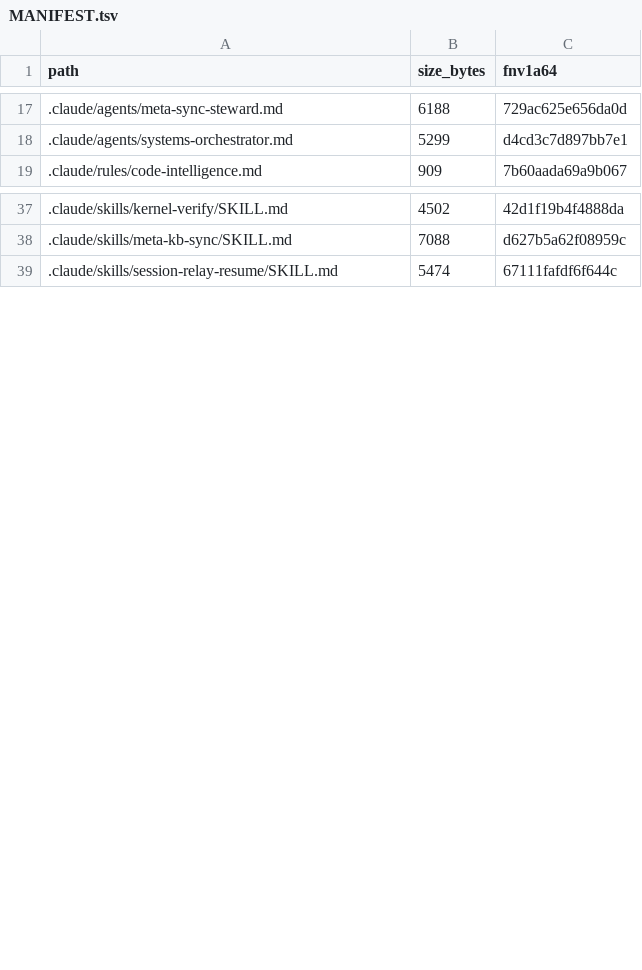
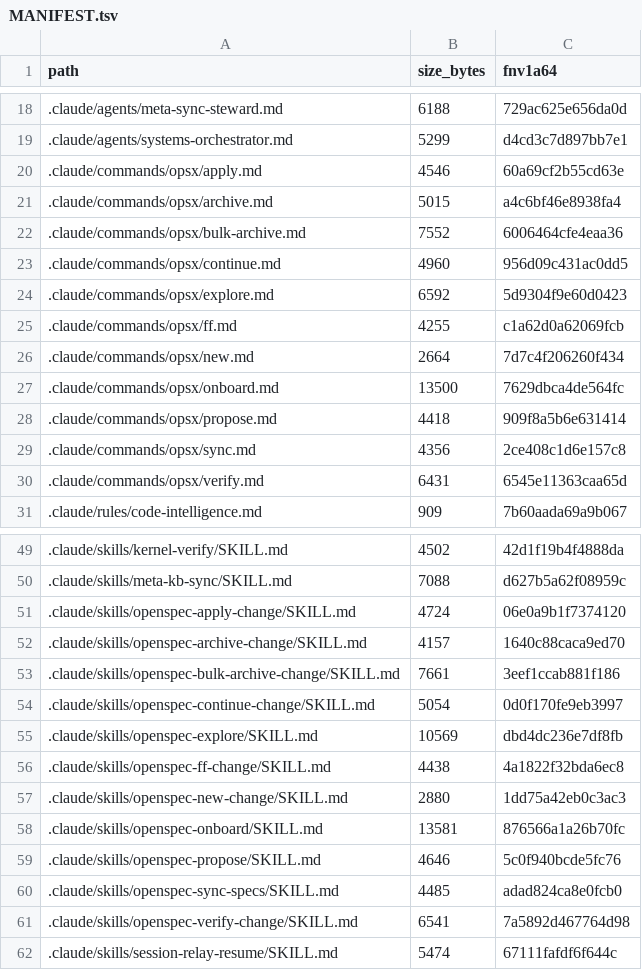
Before and after one commit to FlexNetOS/rusty-idd, a TSV file: .idd/MANIFEST.tsv, drawn as a sheet; only a part is shown, gaps mark what is left out; the diff covers the shown part only; the diff names each change by its address in the sheet, - before the commit and + after, or states it on an @@ line.

```diff
--- a/.idd/MANIFEST.tsv
+++ b/.idd/MANIFEST.tsv
+row 20: .claude/commands/opsx/apply.md | 4546 | 60a69cf2b55cd63e
+row 21: .claude/commands/opsx/archive.md | 5015 | a4c6bf46e8938fa4
+row 22: .claude/commands/opsx/bulk-archive.md | 7552 | 6006464cfe4eaa36
+row 23: .claude/commands/opsx/continue.md | 4960 | 956d09c431ac0dd5
+row 24: .claude/commands/opsx/explore.md | 6592 | 5d9304f9e60d0423
+row 25: .claude/commands/opsx/ff.md | 4255 | c1a62d0a62069fcb
+row 26: .claude/commands/opsx/new.md | 2664 | 7d7c4f206260f434
+row 27: .claude/commands/opsx/onboard.md | 13500 | 7629dbca4de564fc
+row 28: .claude/commands/opsx/propose.md | 4418 | 909f8a5b6e631414
+row 29: .claude/commands/opsx/sync.md | 4356 | 2ce408c1d6e157c8
+row 30: .claude/commands/opsx/verify.md | 6431 | 6545e11363caa65d
+row 51: .claude/skills/openspec-apply-change/SKILL.md | 4724 | 06e0a9b1f7374120
+row 52: .claude/skills/openspec-archive-change/SKILL.md | 4157 | 1640c88caca9ed70
+row 53: .claude/skills/openspec-bulk-archive-change/SKILL.md | 7661 | 3eef1ccab881f186
+row 54: .claude/skills/openspec-continue-change/SKILL.md | 5054 | 0d0f170fe9eb3997
+row 55: .claude/skills/openspec-explore/SKILL.md | 10569 | dbd4dc236e7df8fb
+row 56: .claude/skills/openspec-ff-change/SKILL.md | 4438 | 4a1822f32bda6ec8
+row 57: .claude/skills/openspec-new-change/SKILL.md | 2880 | 1dd75a42eb0c3ac3
+row 58: .claude/skills/openspec-onboard/SKILL.md | 13581 | 876566a1a26b70fc
+row 59: .claude/skills/openspec-propose/SKILL.md | 4646 | 5c0f940bcde5fc76
+row 60: .claude/skills/openspec-sync-specs/SKILL.md | 4485 | adad824ca8e0fcb0
+row 61: .claude/skills/openspec-verify-change/SKILL.md | 6541 | 7a5892d467764d98
```
Also changed, not shown: 4 added rows and 97 edited cells elsewhere in this file, 4 other files.
